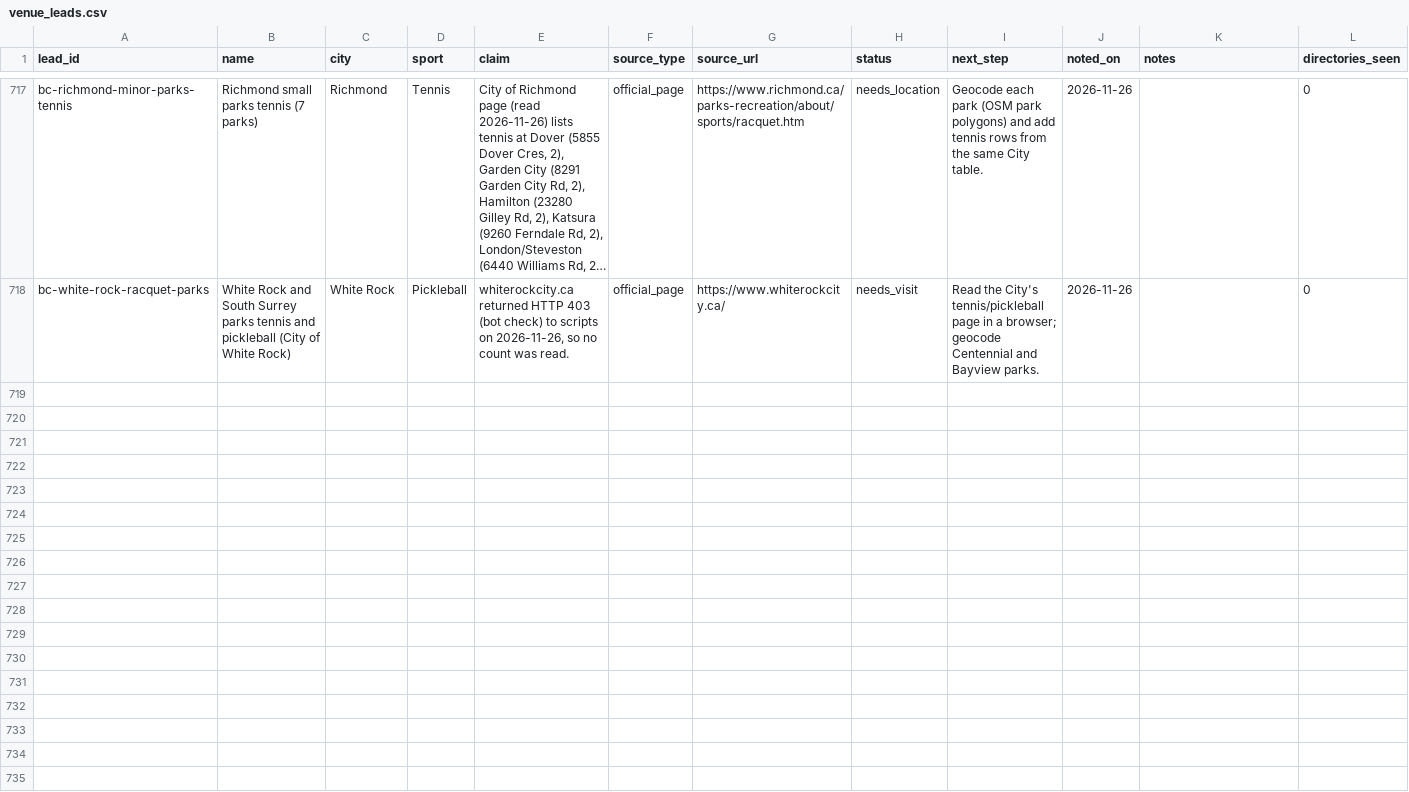
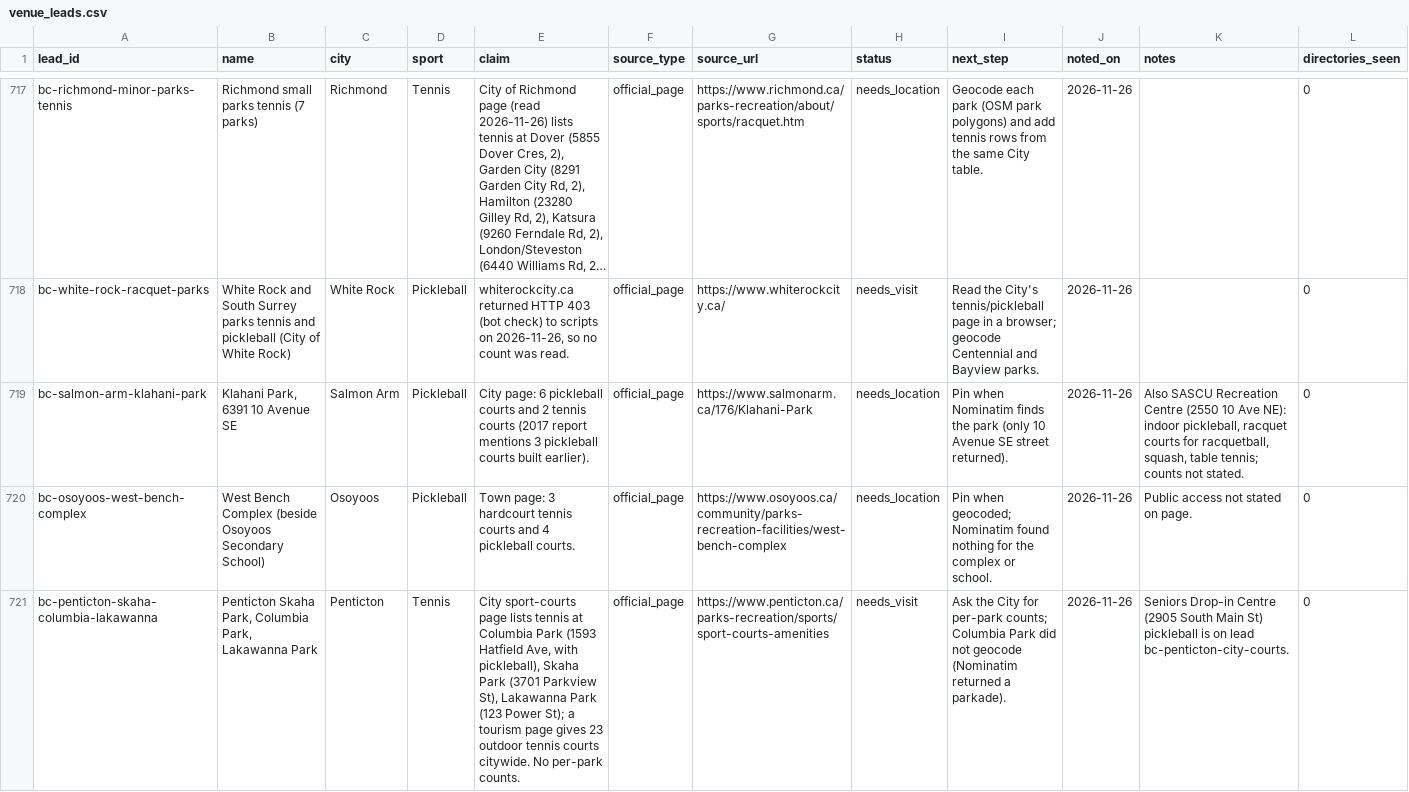
Before and after one commit to abov/courtconnect-ca, a CSV file: transform/seeds/venue_leads.csv, drawn as a sheet; only a part is shown, gaps mark what is left out; long unchanged cells end in …; the diff names each change by its address in the sheet, - before the commit and + after, or states it on an @@ line.

```diff
--- a/transform/seeds/venue_leads.csv
+++ b/transform/seeds/venue_leads.csv
+row 719: bc-salmon-arm-klahani-park | Klahani Park, 6391 10 Avenue SE | Salmon Arm | Pickleball | City page: 6 pickleball courts and 2 tennis courts (2017 report mentions 3 pickleball courts built earlier). | official_page | https://www.salmonarm.ca/176/Klahani-Park | needs_location | Pin when Nominatim finds the park (only 10 Avenue SE street returned). | 2026-11-26 | Also SASCU Recreation Centre (2550 10 Ave NE): indoor pickleball, racquet courts for racquetball, squash, table tennis; counts not stated. | 0
+row 720: bc-osoyoos-west-bench-complex | West Bench Complex (beside Osoyoos Secondary School) | Osoyoos | Pickleball | Town page: 3 hardcourt tennis courts and 4 pickleball courts. | official_page | https://www.osoyoos.ca/community/parks-recreation-facilities/west-bench-complex | needs_location | Pin when geocoded; Nominatim found nothing for the complex or school. | 2026-11-26 | Public access not stated on page. | 0
+row 721: bc-penticton-skaha-columbia-lakawanna | Penticton Skaha Park, Columbia Park, Lakawanna Park | Penticton | Tennis | City sport-courts page lists tennis at Columbia Park (1593 Hatfield Ave, with pickleball), Skaha Park (3701 Parkview St), Lakawanna Park (123 Power St); a tourism page gives 23 outdoor tennis courts citywide. No per-park counts. | official_page | https://www.penticton.ca/parks-recreation/sports/sport-courts-amenities | needs_visit | Ask the City for per-park counts; Columbia Park did not geocode (Nominatim returned a parkade). | 2026-11-26 | Seniors Drop-in Centre (2905 South Main St) pickleball is on lead bc-penticton-city-courts. | 0
```
Also changed, not shown: 3 other files.
